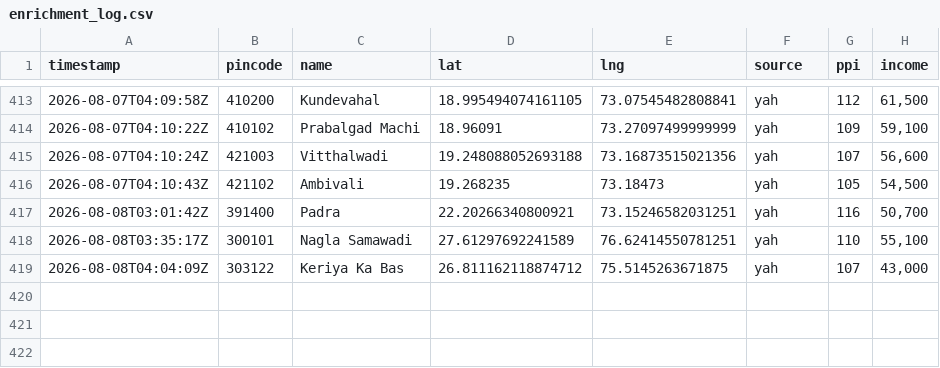
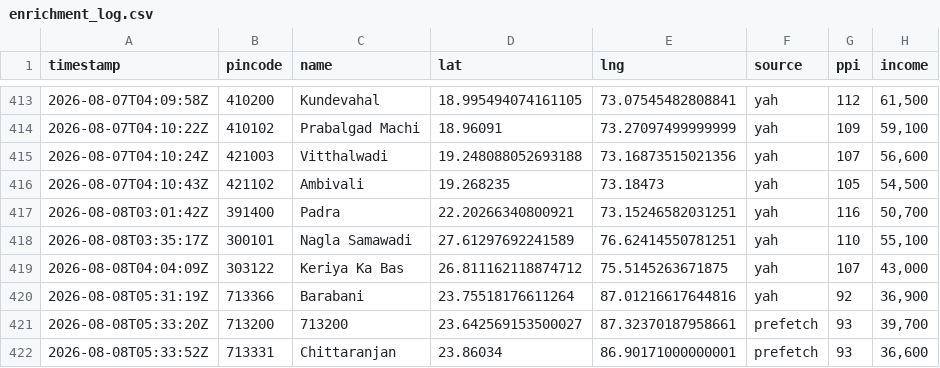
Before and after one commit to Raghotham-harish/paisa-map, a CSV file: data/output/enrichment_log.csv, drawn as a sheet; only a part is shown, gaps mark what is left out.

Commit message:
Auto-sync enrichment data: 421 pincodes (yah=242 prefetch=103) [skip ci]

```diff
--- a/data/output/enrichment_log.csv
+++ b/data/output/enrichment_log.csv
@@ -419 +419,4 @@ timestamp,pincode,name,lat,lng,source,ppi,income
 2026-08-08T04:04:09Z,303122,Keriya Ka Bas,26.811162118874712,75.5145263671875,yah,107,"43,000"
+2026-08-08T05:31:19Z,713366,Barabani,23.75518176611264,87.01216617644816,yah,92,"36,900"
+2026-08-08T05:33:20Z,713200,713200,23.642569153500027,87.32370187958661,prefetch,93,"39,700"
+2026-08-08T05:33:52Z,713331,Chittaranjan,23.86034,86.90171000000001,prefetch,93,"36,600"
```
Also changed, not shown: data/output/ppi_map_data.csv.
